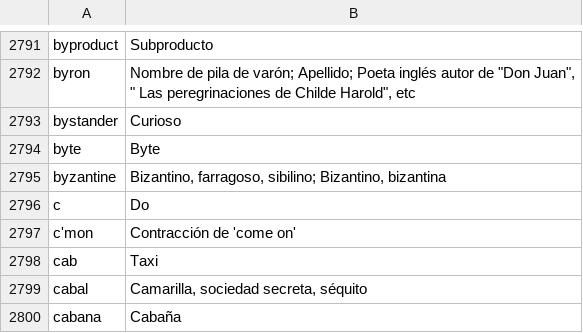
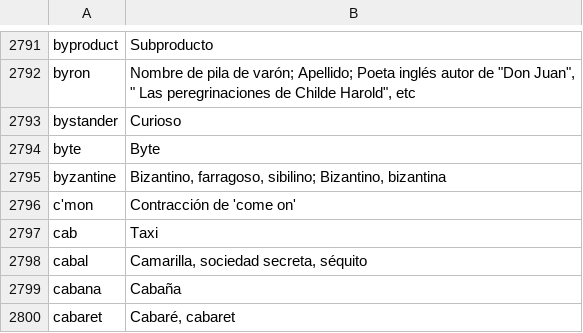
Before and after one commit to NEETROF/cymbra, a TSV file: scripts/lingua-data/tables/en-es/gloss.tsv, drawn as a sheet; only a part is shown, gaps mark what is left out; the shorter side is filled out with more unchanged rows; the diff names each change by its address in the sheet, - before the commit and + after, or states it on an @@ line.

Commit message:
fix(lingua): no one-letter English word glossed through a table
reduce-en-es.py: a single letter is glossed only by a sense that is
neither the letter nor a name borrowed through it. Read backwards, the
entry is the Spanish word's, so the letter test saw nothing of the
English side: the Spanish Wiktionary's note `do` lists « C », and `c`
(rank 376) was glossed « Do ». `read_translated` now drops every
one-letter studied key of the inverted table — the one word of a letter
it reaches, `yo` « I », the entries and the direct table gloss first.
Read forwards, `without_letter_translations` also drops a one-letter
word's noun entry (`i` « i, i latina », the letter under its name);
`a` « un, una », `I` « yo » and the vocative `O` « oh, oy » are words
and stay.

test_reduce_editions.py: the recorded `c` « Do » case, `i` and `O` read
forwards, `yo` « I » read backwards, and over the committed gloss.tsv
no one-letter lemma glossed by itself or as a letter.

tables/en-es/: reduced again from the same pinned sources, twice over
identical: gloss.tsv and senses.tsv lose `c`, pack_version
2026.10.08+75631d7.e1915ca, the pack 1,690,595 B. Coverage and share
unchanged (93.0 / 85.0 / 71.7 %, 26.0 %); 21,965 lemmas glossed (504
from the inverted table, 73 of them in the top 10,000). README.md: the
new figures, the sample of 100 drawn again from n = 8,495, the seven
long glosses it shortens with « … », and the known noise left for the
owner's 5.1, each with the module a fix would live in. SOURCES.md, the
programme's row 22 and tasks 2.2, 2.3 and 4.1 follow.

Signed-off-by: Guillaume Fortin <gfortin@neetrof.fr>

```diff
--- a/scripts/lingua-data/tables/en-es/gloss.tsv
+++ b/scripts/lingua-data/tables/en-es/gloss.tsv
-row 2796: c | Do
```
Also changed, not shown: scripts/lingua-data/tables/en-es/senses.tsv, 8 other files.
